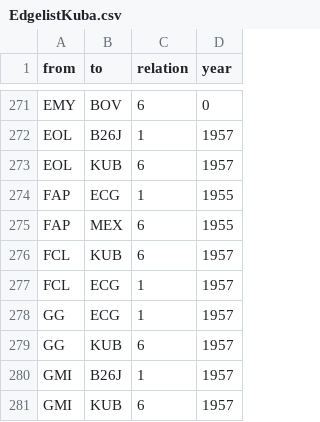
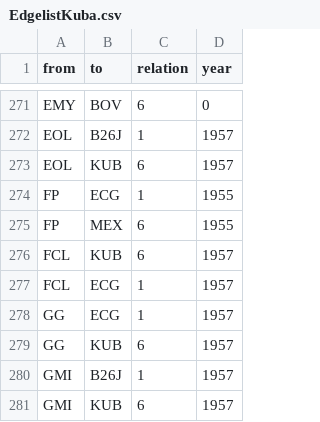
Before and after one commit to mp171/SNAProjektCheGuevara, a CSV file: EdgelistKuba.csv, drawn as a sheet; only a part is shown, gaps mark what is left out.

Commit message:
Update EdgelistKuba.csv

```diff
--- a/EdgelistKuba.csv
+++ b/EdgelistKuba.csv
@@ -273,4 +273,4 @@ EOL,B26J,1,1957
 EOL,KUB,6,1957
-FAP,ECG,1,1955
-FAP,MEX,6,1955
+FP,ECG,1,1955
+FP,MEX,6,1955
 FCL,KUB,6,1957
```
